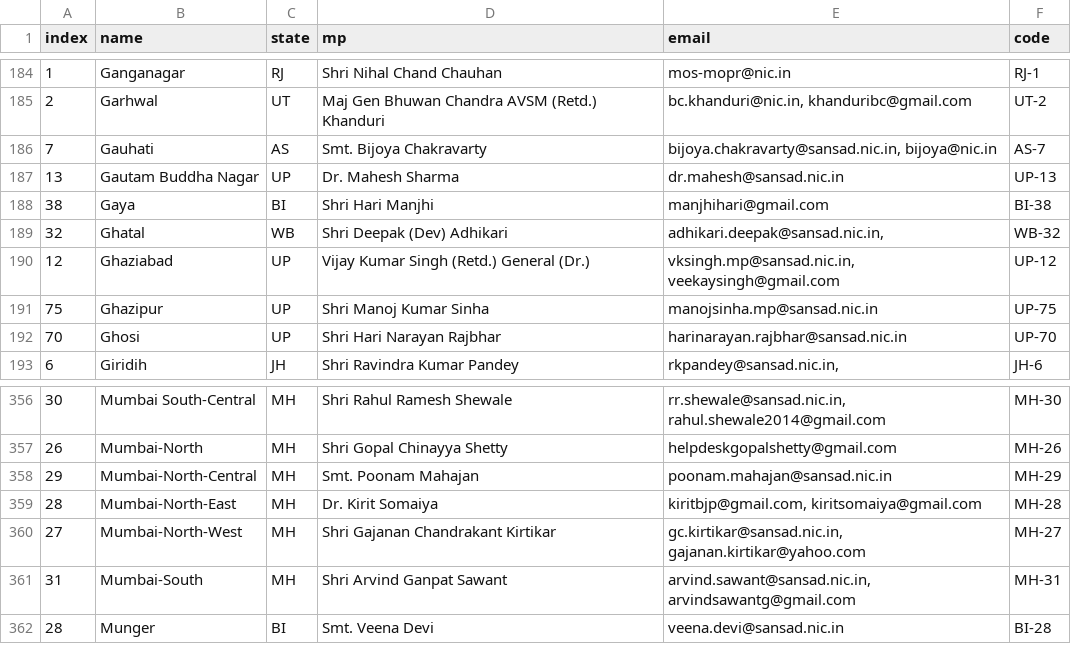
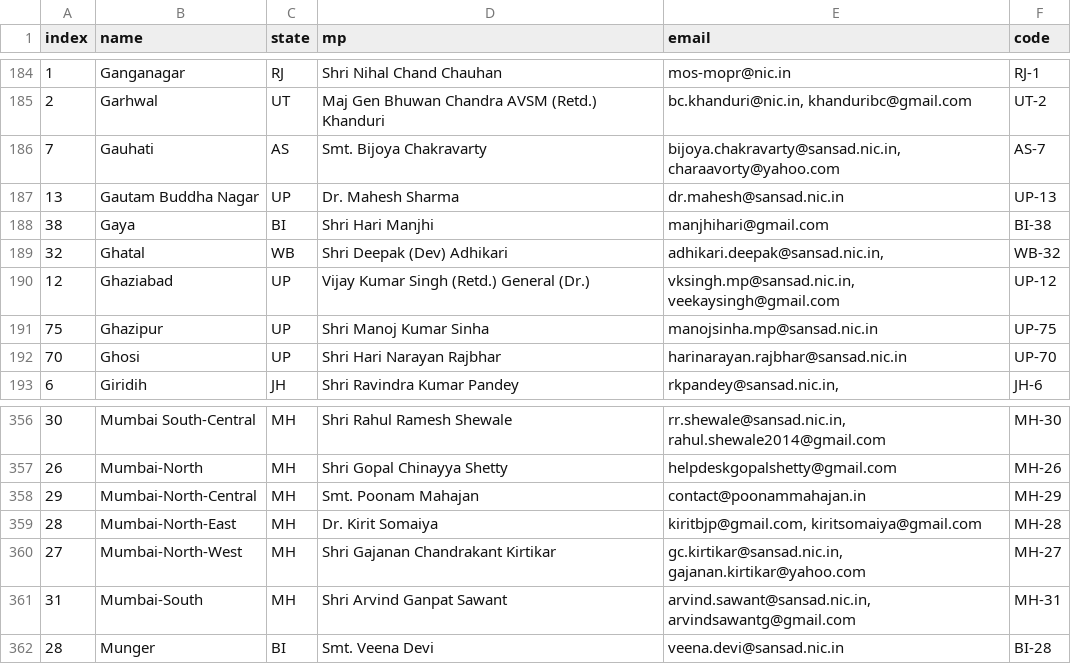
Before and after one commit to speakforme/frontend, a CSV file: _data/mps.csv, drawn as a sheet; only a part is shown, gaps mark what is left out; the diff names each change by its address in the sheet, - before the commit and + after, or states it on an @@ line.

Commit message:
Update mps.csv
Fixes based on twitter;

```diff
--- a/_data/mps.csv
+++ b/_data/mps.csv
-E186 (email): bijoya.chakravarty@sansad.nic.in, bijoya@nic.in
+E186 (email): bijoya.chakravarty@sansad.nic.in, charaavorty@yahoo.com
-E358 (email): poonam.mahajan@sansad.nic.in
+E358 (email): contact@poonammahajan.in
```
